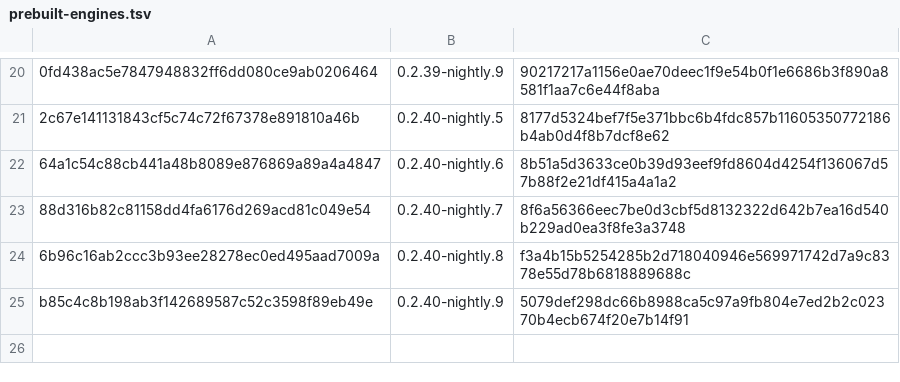
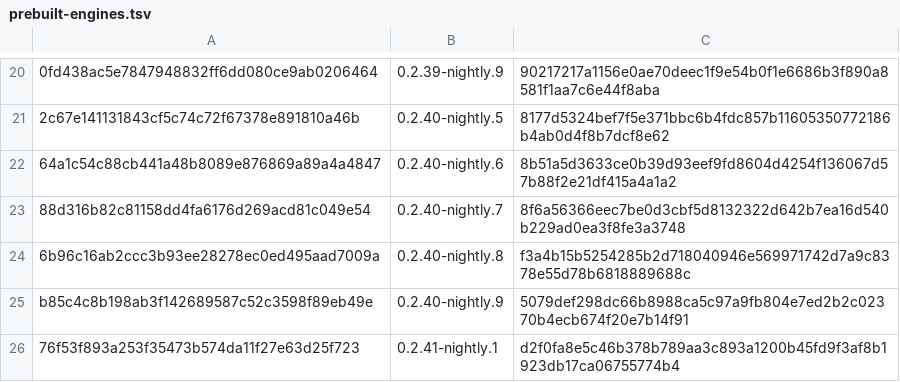
Before and after one commit to 0xJeu/ardia, a TSV file: packages/ardiacore/prebuilt-engines.tsv, drawn as a sheet; only a part is shown, gaps mark what is left out; the diff names each change by its address in the sheet, - before the commit and + after, or states it on an @@ line.

```diff
--- a/packages/ardiacore/prebuilt-engines.tsv
+++ b/packages/ardiacore/prebuilt-engines.tsv
+row 26: 76f53f893a253f35473b574da11f27e63d25f723 | 0.2.41-nightly.1 | d2f0fa8e5c46b378b789aa3c893a1200b45fd9f3af8b1923db17ca06755774b4
```
